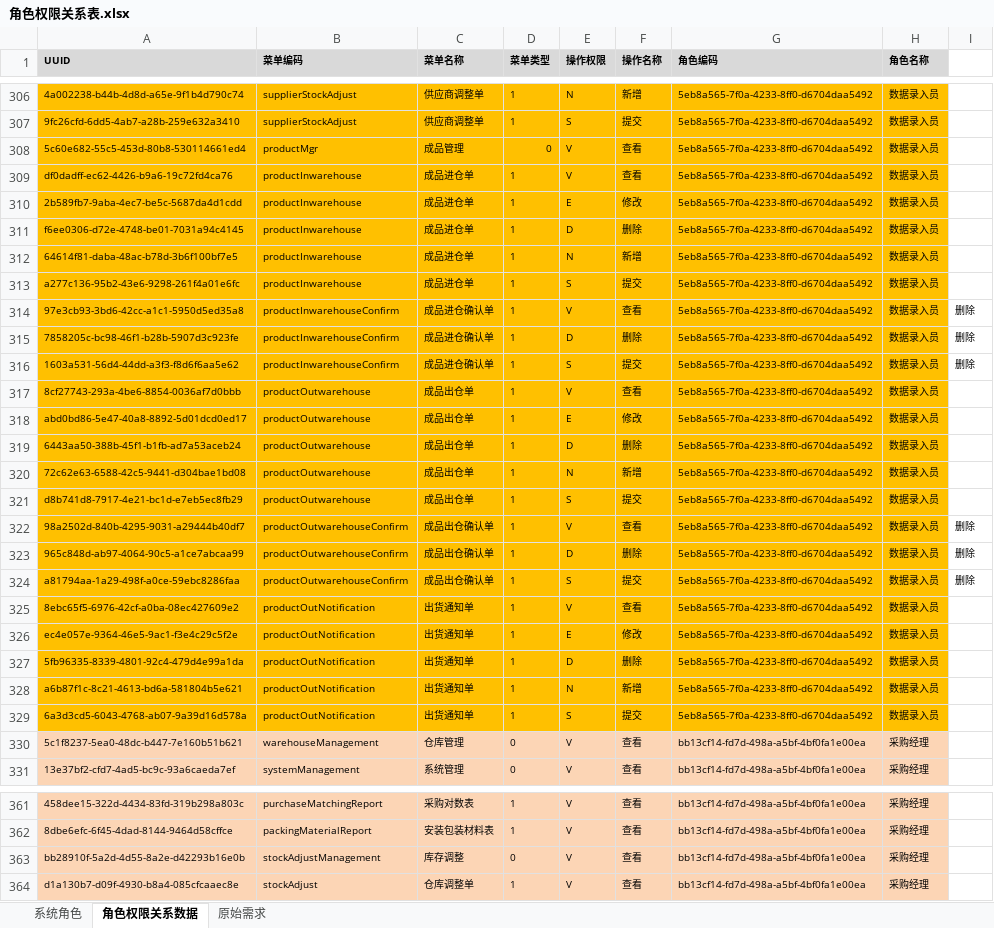
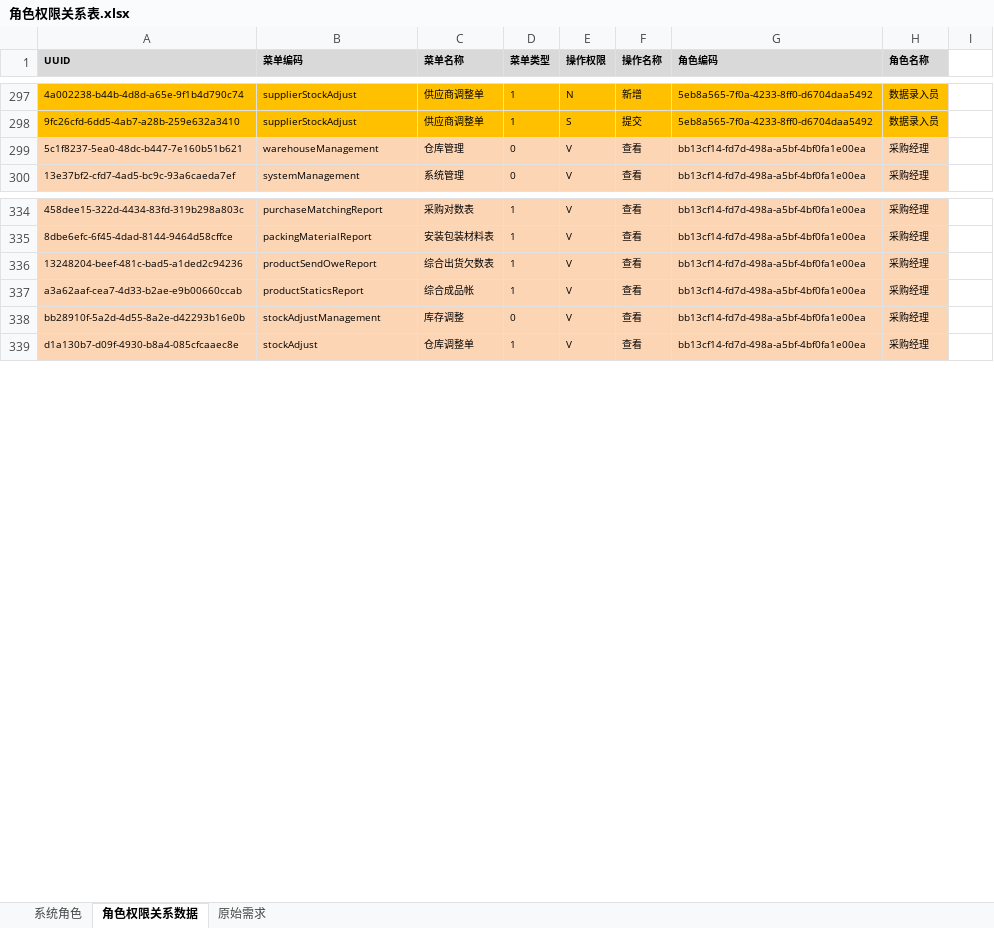
Before and after one commit to ZhangUranus/partner-fq, an Excel workbook: hot-deploy/partner/document/角色权限关系表.xlsx, sheet 角色权限关系数据, drawn as a sheet; only a part is shown, gaps mark what is left out; values as stored, in another font and other column widths than the file's, no borders; removed rows and columns are numbered as before the commit, all else as after; the diff covers the shown part only; the diff names each change by its address in the sheet, - before the commit and + after, or states it on an @@ line.

```diff
--- a/hot-deploy/partner/document/角色权限关系表.xlsx (sheet 角色权限关系数据)
+++ b/hot-deploy/partner/document/角色权限关系表.xlsx (sheet 角色权限关系数据)
-row 308: 5c60e682-55c5-453d-80b8-530114661ed4 | productMgr | 成品管理 | 0 | V | 查看 | 5eb8a565-7f0a-4233-8ff0-d6704daa5492 | 数据录入员
-row 309: df0dadff-ec62-4426-b9a6-19c72fd4ca76 | productInwarehouse | 成品进仓单 | 1 | V | 查看 | 5eb8a565-7f0a-4233-8ff0-d6704daa5492 | 数据录入员
-row 310: 2b589fb7-9aba-4ec7-be5c-5687da4d1cdd | productInwarehouse | 成品进仓单 | 1 | E | 修改 | 5eb8a565-7f0a-4233-8ff0-d6704daa5492 | 数据录入员
-row 311: f6ee0306-d72e-4748-be01-7031a94c4145 | productInwarehouse | 成品进仓单 | 1 | D | 删除 | 5eb8a565-7f0a-4233-8ff0-d6704daa5492 | 数据录入员
-row 312: 64614f81-daba-48ac-b78d-3b6f100bf7e5 | productInwarehouse | 成品进仓单 | 1 | N | 新增 | 5eb8a565-7f0a-4233-8ff0-d6704daa5492 | 数据录入员
-row 313: a277c136-95b2-43e6-9298-261f4a01e6fc | productInwarehouse | 成品进仓单 | 1 | S | 提交 | 5eb8a565-7f0a-4233-8ff0-d6704daa5492 | 数据录入员
-row 314: 97e3cb93-3bd6-42cc-a1c1-5950d5ed35a8 | productInwarehouseConfirm | 成品进仓确认单 | 1 | V | 查看 | 5eb8a565-7f0a-4233-8ff0-d6704daa5492 | 数据录入员 | 删除
-row 315: 7858205c-bc98-46f1-b28b-5907d3c923fe | productInwarehouseConfirm | 成品进仓确认单 | 1 | D | 删除 | 5eb8a565-7f0a-4233-8ff0-d6704daa5492 | 数据录入员 | 删除
-row 316: 1603a531-56d4-44dd-a3f3-f8d6f6aa5e62 | productInwarehouseConfirm | 成品进仓确认单 | 1 | S | 提交 | 5eb8a565-7f0a-4233-8ff0-d6704daa5492 | 数据录入员 | 删除
-row 317: 8cf27743-293a-4be6-8854-0036af7d0bbb | productOutwarehouse | 成品出仓单 | 1 | V | 查看 | 5eb8a565-7f0a-4233-8ff0-d6704daa5492 | 数据录入员
-row 318: abd0bd86-5e47-40a8-8892-5d01dcd0ed17 | productOutwarehouse | 成品出仓单 | 1 | E | 修改 | 5eb8a565-7f0a-4233-8ff0-d6704daa5492 | 数据录入员
-row 319: 6443aa50-388b-45f1-b1fb-ad7a53aceb24 | productOutwarehouse | 成品出仓单 | 1 | D | 删除 | 5eb8a565-7f0a-4233-8ff0-d6704daa5492 | 数据录入员
-row 320: 72c62e63-6588-42c5-9441-d304bae1bd08 | productOutwarehouse | 成品出仓单 | 1 | N | 新增 | 5eb8a565-7f0a-4233-8ff0-d6704daa5492 | 数据录入员
-row 321: d8b741d8-7917-4e21-bc1d-e7eb5ec8fb29 | productOutwarehouse | 成品出仓单 | 1 | S | 提交 | 5eb8a565-7f0a-4233-8ff0-d6704daa5492 | 数据录入员
-row 322: 98a2502d-840b-4295-9031-a29444b40df7 | productOutwarehouseConfirm | 成品出仓确认单 | 1 | V | 查看 | 5eb8a565-7f0a-4233-8ff0-d6704daa5492 | 数据录入员 | 删除
-row 323: 965c848d-ab97-4064-90c5-a1ce7abcaa99 | productOutwarehouseConfirm | 成品出仓确认单 | 1 | D | 删除 | 5eb8a565-7f0a-4233-8ff0-d6704daa5492 | 数据录入员 | 删除
-row 324: a81794aa-1a29-498f-a0ce-59ebc8286faa | productOutwarehouseConfirm | 成品出仓确认单 | 1 | S | 提交 | 5eb8a565-7f0a-4233-8ff0-d6704daa5492 | 数据录入员 | 删除
-row 325: 8ebc65f5-6976-42cf-a0ba-08ec427609e2 | productOutNotification | 出货通知单 | 1 | V | 查看 | 5eb8a565-7f0a-4233-8ff0-d6704daa5492 | 数据录入员
-row 326: ec4e057e-9364-46e5-9ac1-f3e4c29c5f2e | productOutNotification | 出货通知单 | 1 | E | 修改 | 5eb8a565-7f0a-4233-8ff0-d6704daa5492 | 数据录入员
-row 327: 5fb96335-8339-4801-92c4-479d4e99a1da | productOutNotification | 出货通知单 | 1 | D | 删除 | 5eb8a565-7f0a-4233-8ff0-d6704daa5492 | 数据录入员
-row 328: a6b87f1c-8c21-4613-bd6a-581804b5e621 | productOutNotification | 出货通知单 | 1 | N | 新增 | 5eb8a565-7f0a-4233-8ff0-d6704daa5492 | 数据录入员
-row 329: 6a3d3cd5-6043-4768-ab07-9a39d16d578a | productOutNotification | 出货通知单 | 1 | S | 提交 | 5eb8a565-7f0a-4233-8ff0-d6704daa5492 | 数据录入员
+row 336: 13248204-beef-481c-bad5-a1ded2c94236 | productSendOweReport | 综合出货欠数表 | 1 | V | 查看 | bb13cf14-fd7d-498a-a5bf-4bf0fa1e00ea | 采购经理
+row 337: a3a62aaf-cea7-4d33-b2ae-e9b00660ccab | productStaticsReport | 综合成品帐 | 1 | V | 查看 | bb13cf14-fd7d-498a-a5bf-4bf0fa1e00ea | 采购经理
```
Also changed, not shown: 41 added rows, 11 removed rows, 18 edited cells and cell formats elsewhere in this sheet, sheet 原始需求, sheet 系统角色, 8 other files.
